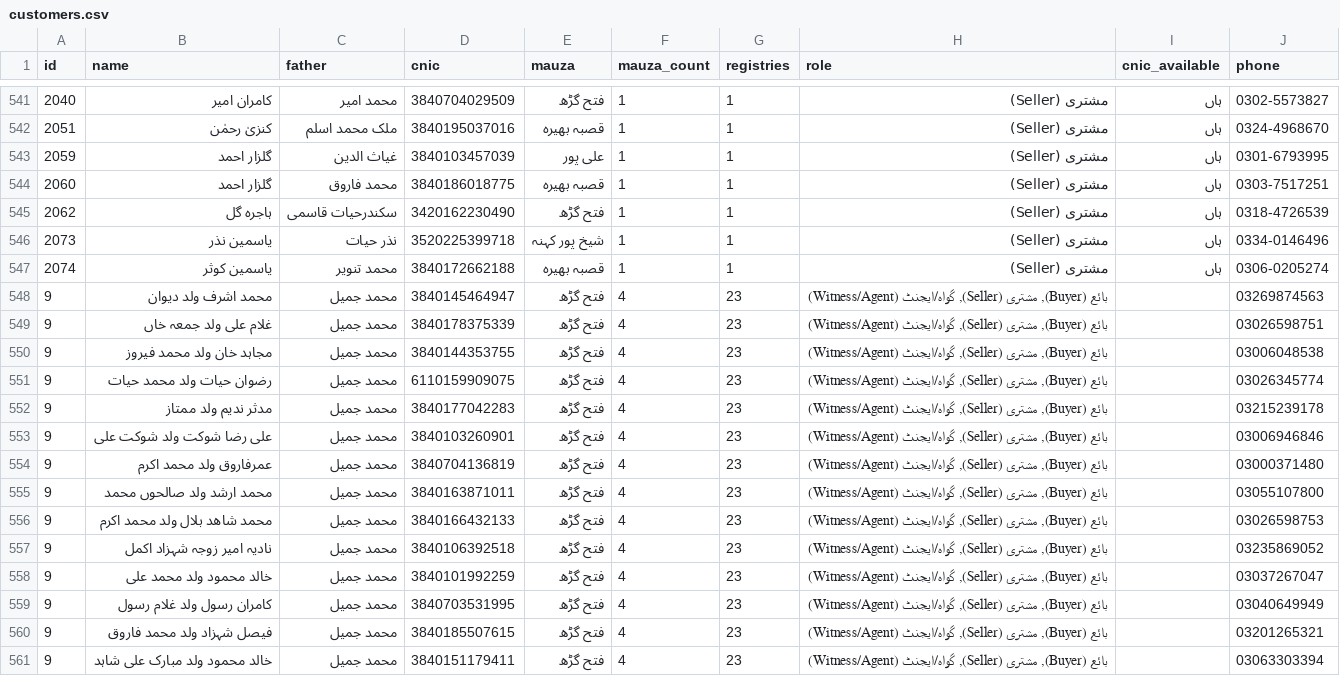
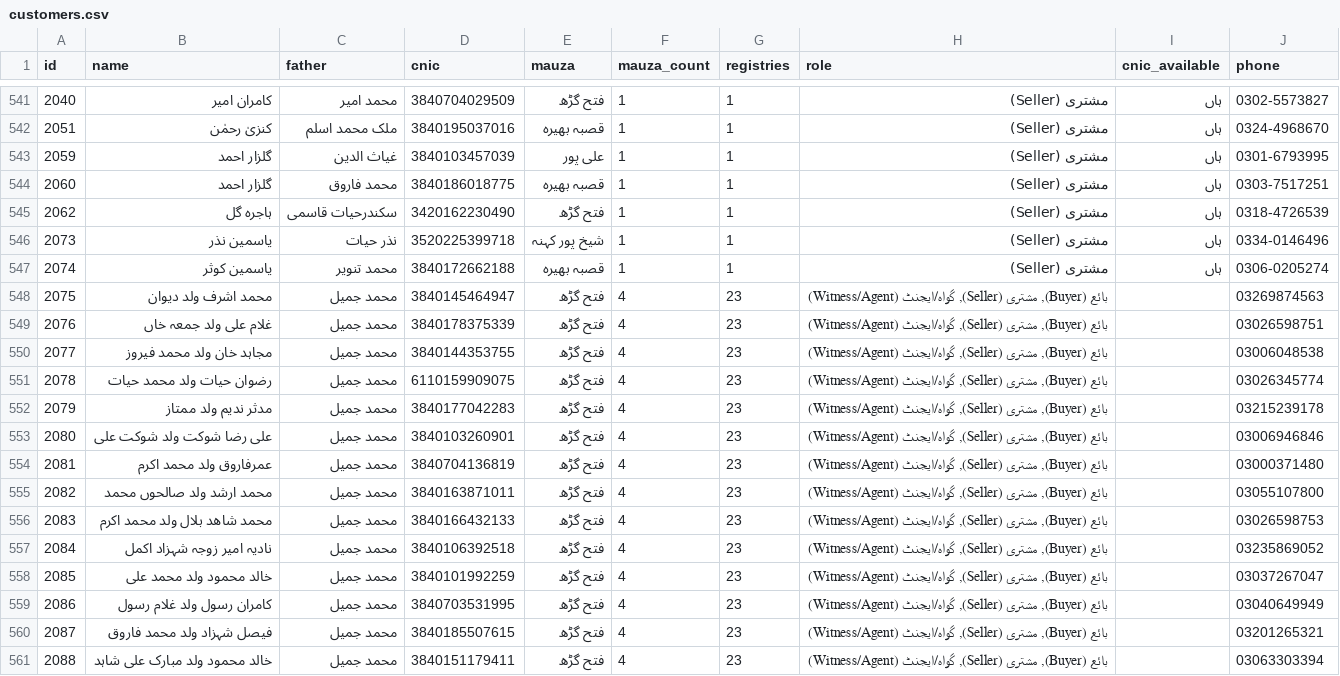
Before and after one commit to falaksher3809-coder/GPCPLRA, a CSV file: customers.csv, drawn as a sheet; only a part is shown, gaps mark what is left out; the diff covers the shown part only.

Commit message:
Add files via upload

```diff
--- a/customers.csv
+++ b/customers.csv
@@ -547,15 +547,15 @@
 2074,یاسمین کوثر,محمد تنویر,3840172662188,قصبہ بھیرہ,1,1,مشتری (Seller),ہاں,0306-0205274
-9,محمد اشرف ولد دیوان,محمد جمیل,3840145464947,فتح گڑھ,4,23,"بائع (Buyer), مشتری (Seller), گواہ/ایجنٹ (Witness/Agent)",,03269874563
-9,غلام علی ولد جمعہ خاں,محمد جمیل,3840178375339,فتح گڑھ,4,23,"بائع (Buyer), مشتری (Seller), گواہ/ایجنٹ (Witness/Agent)",,03026598751
-9,مجاہد خان  ولد محمد فیروز,محمد جمیل,3840144353755,فتح گڑھ,4,23,"بائع (Buyer), مشتری (Seller), گواہ/ایجنٹ (Witness/Agent)",,03006048538
-9,رضوان حیات ولد محمد حیات,محمد جمیل,6110159909075,فتح گڑھ,4,23,"بائع (Buyer), مشتری (Seller), گواہ/ایجنٹ (Witness/Agent)",,03026345774
-9,مدثر ندیم ولد ممتاز,محمد جمیل,3840177042283,فتح گڑھ,4,23,"بائع (Buyer), مشتری (Seller), گواہ/ایجنٹ (Witness/Agent)",,03215239178
-9,علی رضا شوکت ولد شوکت علی,محمد جمیل,3840103260901,فتح گڑھ,4,23,"بائع (Buyer), مشتری (Seller), گواہ/ایجنٹ (Witness/Agent)",,03006946846
-9,عمرفاروق ولد محمد اکرم,محمد جمیل,3840704136819,فتح گڑھ,4,23,"بائع (Buyer), مشتری (Seller), گواہ/ایجنٹ (Witness/Agent)",,03000371480
-9,محمد ارشد ولد صالحوں محمد ,محمد جمیل,3840163871011,فتح گڑھ,4,23,"بائع (Buyer), مشتری (Seller), گواہ/ایجنٹ (Witness/Agent)",,03055107800
-9,محمد شاھد بلال ولد محمد اکرم,محمد جمیل,3840166432133,فتح گڑھ,4,23,"بائع (Buyer), مشتری (Seller), گواہ/ایجنٹ (Witness/Agent)",,03026598753
-9,نادیہ امیر  زوجہ شہزاد اکمل ,محمد جمیل,3840106392518,فتح گڑھ,4,23,"بائع (Buyer), مشتری (Seller), گواہ/ایجنٹ (Witness/Agent)",,03235869052
-9,خالد محمود ولد محمد علی,محمد جمیل,3840101992259,فتح گڑھ,4,23,"بائع (Buyer), مشتری (Seller), گواہ/ایجنٹ (Witness/Agent)",,03037267047
-9,کامران رسول ولد غلام رسول,محمد جمیل,3840703531995,فتح گڑھ,4,23,"بائع (Buyer), مشتری (Seller), گواہ/ایجنٹ (Witness/Agent)",,03040649949
-9,فیصل شہزاد ولد محمد فاروق,محمد جمیل,3840185507615,فتح گڑھ,4,23,"بائع (Buyer), مشتری (Seller), گواہ/ایجنٹ (Witness/Agent)",,03201265321
-9,خالد محمود ولد مبارک علی شاہد,محمد جمیل,3840151179411,فتح گڑھ,4,23,"بائع (Buyer), مشتری (Seller), گواہ/ایجنٹ (Witness/Agent)",,03063303394
+2075,محمد اشرف ولد دیوان,محمد جمیل,3840145464947,فتح گڑھ,4,23,"بائع (Buyer), مشتری (Seller), گواہ/ایجنٹ (Witness/Agent)",,03269874563
+2076,غلام علی ولد جمعہ خاں,محمد جمیل,3840178375339,فتح گڑھ,4,23,"بائع (Buyer), مشتری (Seller), گواہ/ایجنٹ (Witness/Agent)",,03026598751
+2077,مجاہد خان  ولد محمد فیروز,محمد جمیل,3840144353755,فتح گڑھ,4,23,"بائع (Buyer), مشتری (Seller), گواہ/ایجنٹ (Witness/Agent)",,03006048538
+2078,رضوان حیات ولد محمد حیات,محمد جمیل,6110159909075,فتح گڑھ,4,23,"بائع (Buyer), مشتری (Seller), گواہ/ایجنٹ (Witness/Agent)",,03026345774
+2079,مدثر ندیم ولد ممتاز,محمد جمیل,3840177042283,فتح گڑھ,4,23,"بائع (Buyer), مشتری (Seller), گواہ/ایجنٹ (Witness/Agent)",,03215239178
+2080,علی رضا شوکت ولد شوکت علی,محمد جمیل,3840103260901,فتح گڑھ,4,23,"بائع (Buyer), مشتری (Seller), گواہ/ایجنٹ (Witness/Agent)",,03006946846
+2081,عمرفاروق ولد محمد اکرم,محمد جمیل,3840704136819,فتح گڑھ,4,23,"بائع (Buyer), مشتری (Seller), گواہ/ایجنٹ (Witness/Agent)",,03000371480
+2082,محمد ارشد ولد صالحوں محمد ,محمد جمیل,3840163871011,فتح گڑھ,4,23,"بائع (Buyer), مشتری (Seller), گواہ/ایجنٹ (Witness/Agent)",,03055107800
+2083,محمد شاھد بلال ولد محمد اکرم,محمد جمیل,3840166432133,فتح گڑھ,4,23,"بائع (Buyer), مشتری (Seller), گواہ/ایجنٹ (Witness/Agent)",,03026598753
+2084,نادیہ امیر  زوجہ شہزاد اکمل ,محمد جمیل,3840106392518,فتح گڑھ,4,23,"بائع (Buyer), مشتری (Seller), گواہ/ایجنٹ (Witness/Agent)",,03235869052
+2085,خالد محمود ولد محمد علی,محمد جمیل,3840101992259,فتح گڑھ,4,23,"بائع (Buyer), مشتری (Seller), گواہ/ایجنٹ (Witness/Agent)",,03037267047
+2086,کامران رسول ولد غلام رسول,محمد جمیل,3840703531995,فتح گڑھ,4,23,"بائع (Buyer), مشتری (Seller), گواہ/ایجنٹ (Witness/Agent)",,03040649949
+2087,فیصل شہزاد ولد محمد فاروق,محمد جمیل,3840185507615,فتح گڑھ,4,23,"بائع (Buyer), مشتری (Seller), گواہ/ایجنٹ (Witness/Agent)",,03201265321
+2088,خالد محمود ولد مبارک علی شاہد,محمد جمیل,3840151179411,فتح گڑھ,4,23,"بائع (Buyer), مشتری (Seller), گواہ/ایجنٹ (Witness/Agent)",,03063303394
```
Also changed, not shown: 103 edited cells elsewhere in this file.
